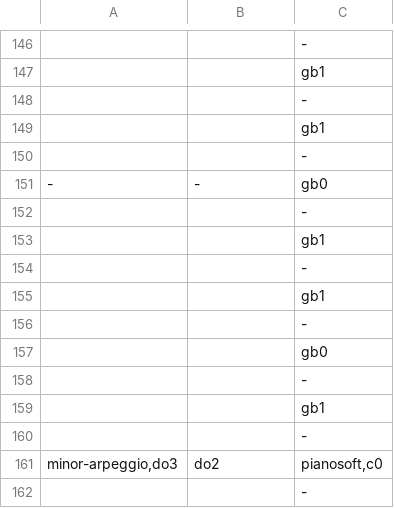
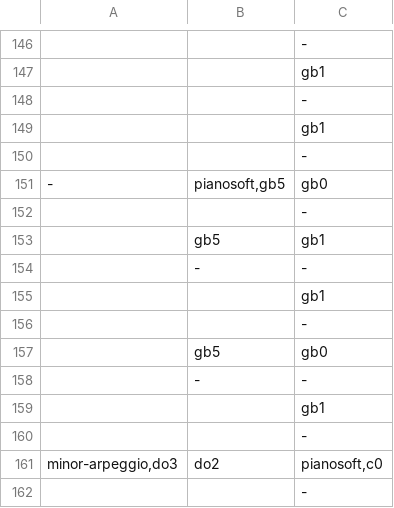
Before and after one commit to santiontanon/xspelunker2, a TSV file: data/music/ending-aliens.tsv, drawn as a sheet; only a part is shown, gaps mark what is left out; removed rows and columns are numbered as before the commit, all else as after; the diff covers the shown part only; the diff names each change by its address in the sheet, - before the commit and + after, or states it on an @@ line.

```diff
--- a/data/music/ending-aliens.tsv
+++ b/data/music/ending-aliens.tsv
-B151: -
+B151: pianosoft,gb5
+row 153:  | gb5 | gb1
+row 154:  | - | -
-row 155:  |  | gb1
-row 156:  |  | -
-B157: (empty)
+B157: gb5
-B158: (empty)
+B158: -
```
Also changed, not shown: 40 edited cells elsewhere in this file, 8 other files.
